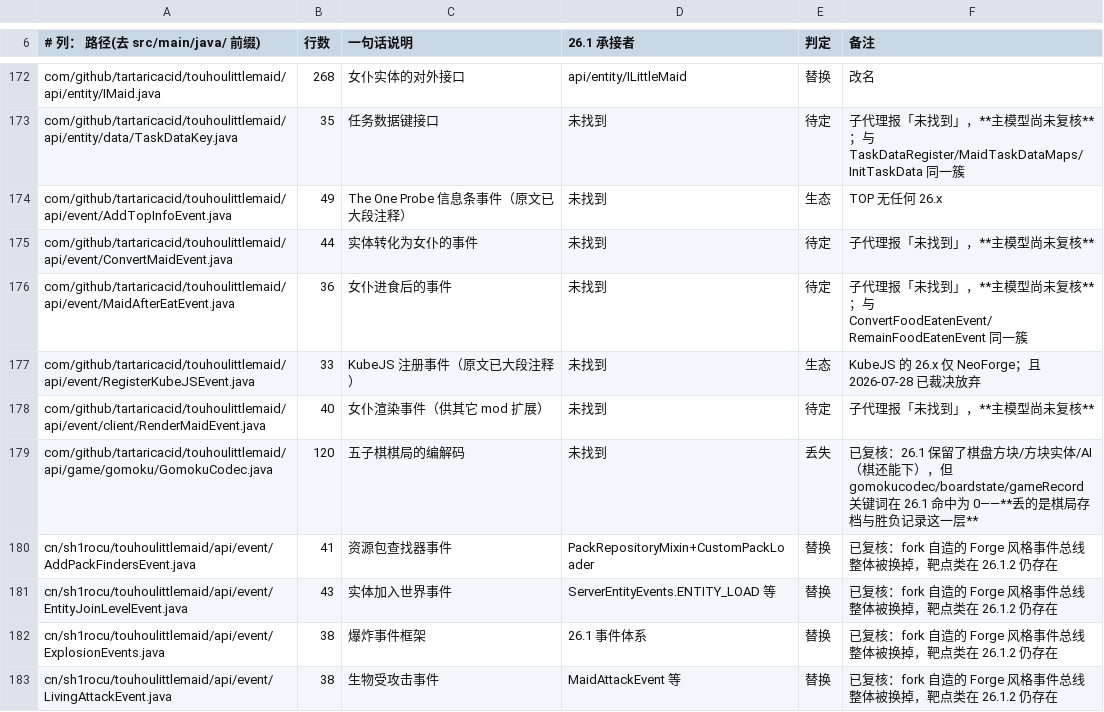
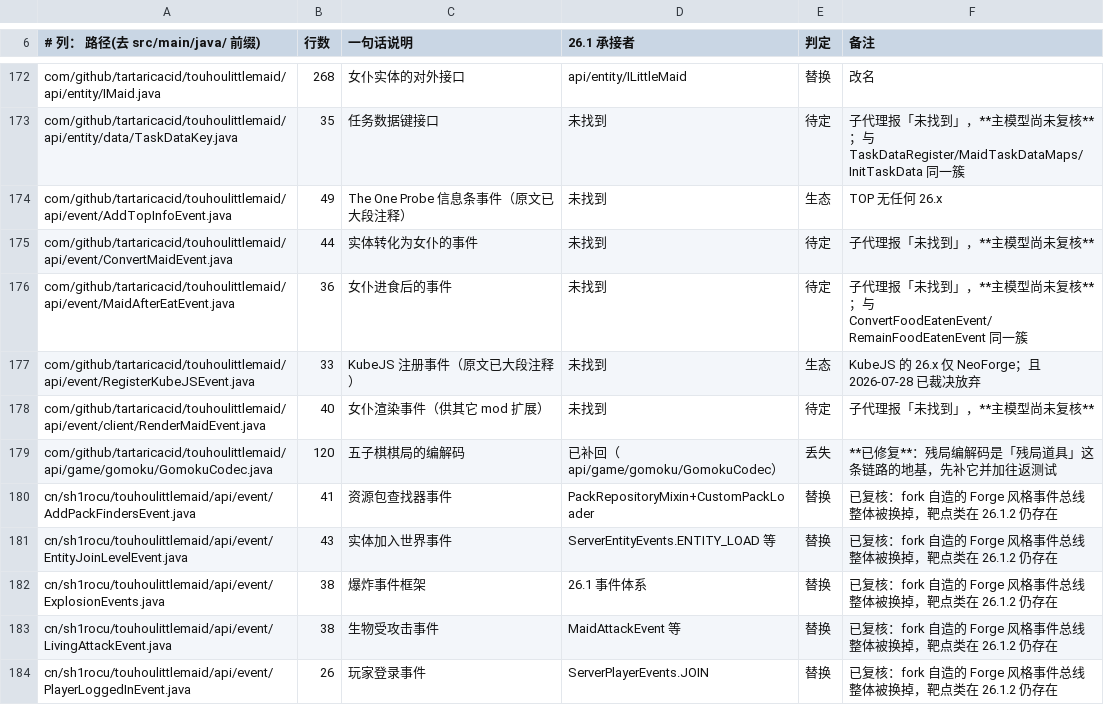
Before and after one commit to gege-tlph/TouhouLittleMaid-Orihime, a TSV file: docs/tools/host_gap_ledger.tsv, drawn as a sheet; only a part is shown, gaps mark what is left out; the shorter side is filled out with more unchanged rows.

Commit message:
fix(chess): 补回五子棋残局的编解码 GomokuCodec
棋局那一簇的地基。宿主迁移时把整簇丢了：三个残局道具
（GOMOKU_/CCHESS_/WCHESS_BOARD_STATE）、棋局存档、胜负记录、数据包棋谱、随机残局战利品。
判据是 gomokucodec/boardstate/gameRecord 三个关键词在 origin/26.1 命中为 **0**，
而 BlockGomoku/BlockEntityGomoku/ZhiZhangAIService 都还在——**棋能下，存不了**。

本刀只补编解码本体，逐字取自行为基准 port/1.21.11-fabric，零修改：
26.1 的 Point 有 EMPTY/BLACK/WHITE 常量与 public final x/y 字段，与基准逐字兼容；
commons-lang3 也在。BlockEntityGomoku 的 chessData 仍是同样的 byte[15][15]，
所以后续接线不需要改数据面。

为什么先补它：残局道具里存的就是这个字符串，数据包里手写的也是它。
**编解码不对称的后果是玩家的残局静默变成另一局棋，而不是报错。**

测试落 JUnit（纯逻辑、不碰注册表，与那批物品数据组件的情况不同），6 条：
空盘往返、黑白双色往返（取边角与中心，位图按行优先铺，端点错位最易在这两处暴露）、
最后一手的 type 以棋盘为准而非原样带过、三段式格式（数据包手写的就是它）、
坏输入必须抛而不是给出一局错棋、编码自带空格故解码要容忍空白。

红测：把 decode 里的黑白对调后，6 条里当场红 2 条。

账本 docs/tools/host_gap_ledger.tsv 对应行已标注进度；判定仍记「丢失」，
整簇补完再改判——半簇改判会让 --ledger 报出与现实不符的结论。

```diff
--- a/docs/tools/host_gap_ledger.tsv
+++ b/docs/tools/host_gap_ledger.tsv
@@ -178,3 +178,3 @@ com/github/tartaricacid/touhoulittlemaid/api/event/RegisterKubeJSEvent.java	33	K
 com/github/tartaricacid/touhoulittlemaid/api/event/client/RenderMaidEvent.java	40	女仆渲染事件（供其它 mod 扩展）	未找到	待定	子代理报「未找到」，**主模型尚未复核**
-com/github/tartaricacid/touhoulittlemaid/api/game/gomoku/GomokuCodec.java	120	五子棋棋局的编解码	未找到	丢失	已复核：26.1 保留了棋盘方块/方块实体/AI（棋还能下），但 gomokucodec/boardstate/gameRecord 关键词在 26.1 命中为 0——**丢的是棋局存档与胜负记录这一层**
+com/github/tartaricacid/touhoulittlemaid/api/game/gomoku/GomokuCodec.java	120	五子棋棋局的编解码	已补回（api/game/gomoku/GomokuCodec）	丢失	**已修复**：残局编解码是「残局道具」这条链路的地基，先补它并加往返测试
 cn/sh1rocu/touhoulittlemaid/api/event/AddPackFindersEvent.java	41	资源包查找器事件	PackRepositoryMixin+CustomPackLoader	替换	已复核：fork 自造的 Forge 风格事件总线整体被换掉，靶点类在 26.1.2 仍存在
```
Also changed, not shown: 2 other files.
